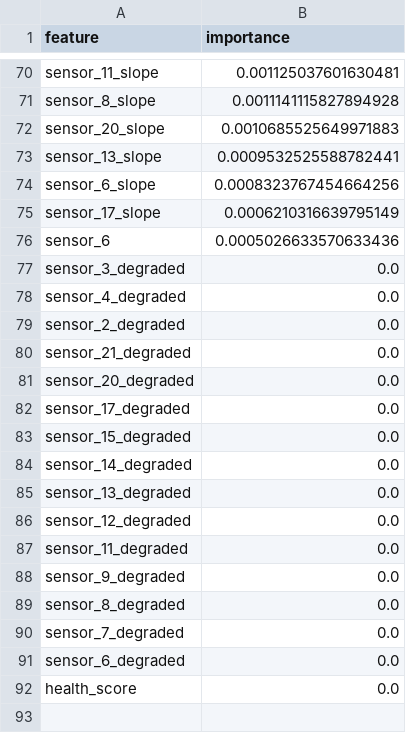
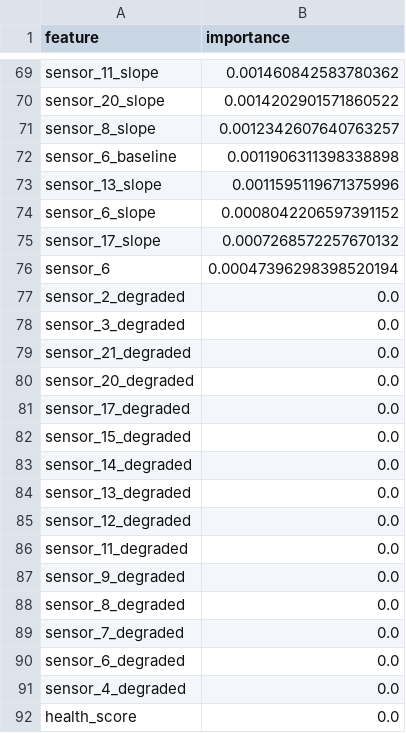
Before and after one commit to S-Houston/predictive_maintenance, a CSV file: feature_importances_rf_tuning.csv, drawn as a sheet; only a part is shown, gaps mark what is left out; removed rows and columns are numbered as before the commit, all else as after; the diff covers the shown part only; the diff names each change by its address in the sheet, - before the commit and + after, or states it on an @@ line.

```diff
--- a/feature_importances_rf_tuning.csv
+++ b/feature_importances_rf_tuning.csv
-B69 (importance): 0.001125037601630481
+B69 (importance): 0.001460842583780362
-row 71: sensor_8_slope | 0.0011141115827894928
-B70 (importance): 0.0010685525649971883
+B70 (importance): 0.0014202901571860522
+row 71: sensor_8_slope | 0.0012342607640763257
+row 72: sensor_6_baseline | 0.0011906311398338898
-B73 (importance): 0.0009532525588782441
+B73 (importance): 0.0011595119671375996
-B74 (importance): 0.0008323767454664256
+B74 (importance): 0.0008042206597391152
-B75 (importance): 0.0006210316639795149
+B75 (importance): 0.0007268572257670132
-B76 (importance): 0.0005026633570633436
+B76 (importance): 0.00047396298398520194
@@ row 79 moved to row 77: sensor_2_degraded @@
@@ row 78 moved to row 91: sensor_4_degraded @@
```
Also changed, not shown: 32 added rows, 33 removed rows and 35 edited cells elsewhere in this file, feature_importances_lightgbm_tuning.csv, feature_importances_xgb_tuning.csv, 5 other files.
